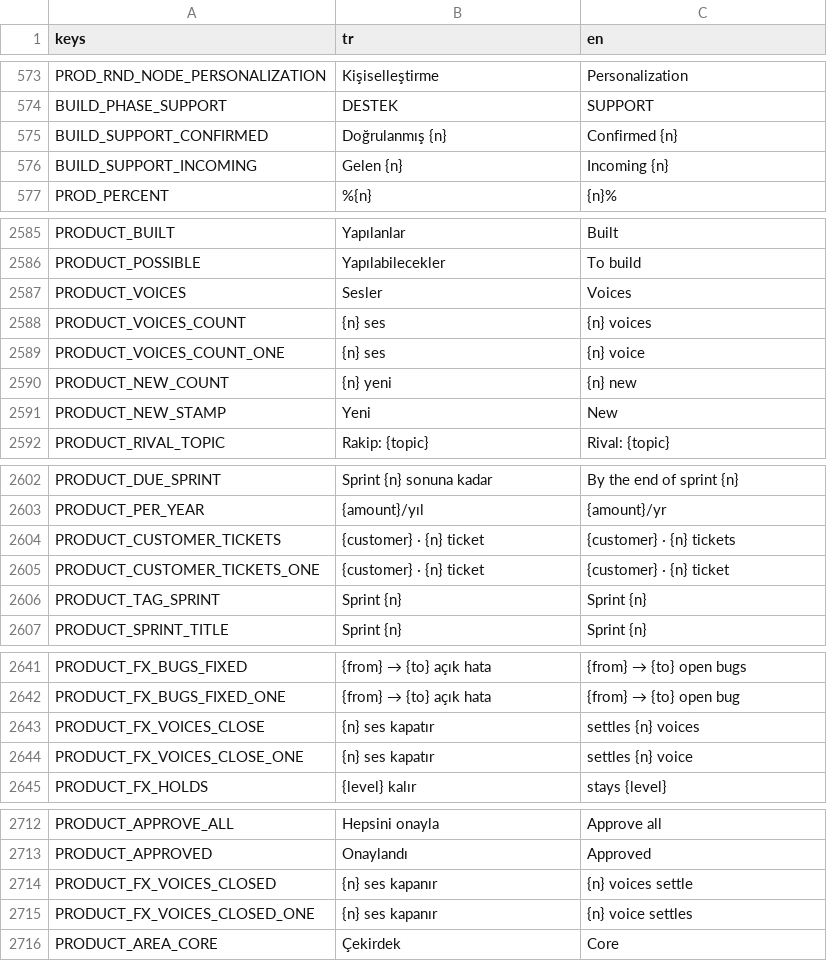
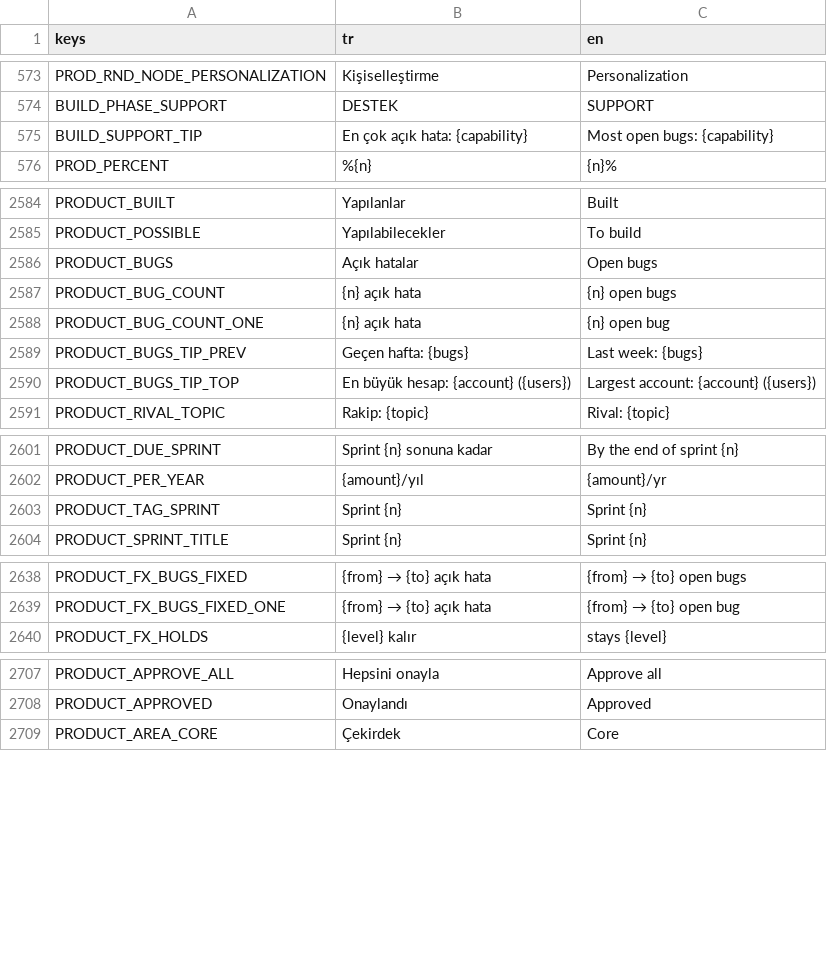
Before and after one commit to erdem1v/projectunicorn, a CSV file: project-unicorn/localization/strings.csv, drawn as a sheet; only a part is shown, gaps mark what is left out; the diff covers the shown part only.

```diff
--- a/project-unicorn/localization/strings.csv
+++ b/project-unicorn/localization/strings.csv
@@ -590,4 +590,3 @@ PROD_RND_NODE_PERSONALIZATION,Kişiselleştirme,Personalization
 BUILD_PHASE_SUPPORT,DESTEK,SUPPORT
-BUILD_SUPPORT_CONFIRMED,Doğrulanmış {n},Confirmed {n}
-BUILD_SUPPORT_INCOMING,Gelen {n},Incoming {n}
+BUILD_SUPPORT_TIP,En çok açık hata: {capability},Most open bugs: {capability}
 PROD_PERCENT,%{n},{n}%
@@ -2798,7 +2797,7 @@ PRODUCT_BUILT,Yapılanlar,Built
 PRODUCT_POSSIBLE,Yapılabilecekler,To build
-PRODUCT_VOICES,Sesler,Voices
-PRODUCT_VOICES_COUNT,{n} ses,{n} voices
-PRODUCT_VOICES_COUNT_ONE,{n} ses,{n} voice
-PRODUCT_NEW_COUNT,{n} yeni,{n} new
-PRODUCT_NEW_STAMP,Yeni,New
+PRODUCT_BUGS,Açık hatalar,Open bugs
+PRODUCT_BUG_COUNT,{n} açık hata,{n} open bugs
+PRODUCT_BUG_COUNT_ONE,{n} açık hata,{n} open bug
+PRODUCT_BUGS_TIP_PREV,Geçen hafta: {bugs},Last week: {bugs}
+PRODUCT_BUGS_TIP_TOP,En büyük hesap: {account} ({users}),Largest account: {account} ({users})
 PRODUCT_RIVAL_TOPIC,Rakip: {topic},Rival: {topic}
@@ -2815,4 +2814,2 @@ PRODUCT_DUE_SPRINT,Sprint {n} sonuna kadar,By the end of sprint {n}
 PRODUCT_PER_YEAR,{amount}/yıl,{amount}/yr
-PRODUCT_CUSTOMER_TICKETS,{customer} · {n} ticket,{customer} · {n} tickets
-PRODUCT_CUSTOMER_TICKETS_ONE,{customer} · {n} ticket,{customer} · {n} ticket
 PRODUCT_TAG_SPRINT,Sprint {n},Sprint {n}
@@ -2854,4 +2851,2 @@ PRODUCT_FX_BUGS_FIXED,{from} → {to} açık hata,{from} → {to} open bugs
 PRODUCT_FX_BUGS_FIXED_ONE,{from} → {to} açık hata,{from} → {to} open bug
-PRODUCT_FX_VOICES_CLOSE,{n} ses kapatır,settles {n} voices
-PRODUCT_FX_VOICES_CLOSE_ONE,{n} ses kapatır,settles {n} voice
 PRODUCT_FX_HOLDS,{level} kalır,stays {level}
@@ -2925,4 +2920,2 @@ PRODUCT_APPROVE_ALL,Hepsini onayla,Approve all
 PRODUCT_APPROVED,Onaylandı,Approved
-PRODUCT_FX_VOICES_CLOSED,{n} ses kapanır,{n} voices settle
-PRODUCT_FX_VOICES_CLOSED_ONE,{n} ses kapanır,{n} voice settles
 PRODUCT_AREA_CORE,Çekirdek,Core
```
Also changed, not shown: 3 removed rows and 4 edited cells elsewhere in this file, 22 other files.
